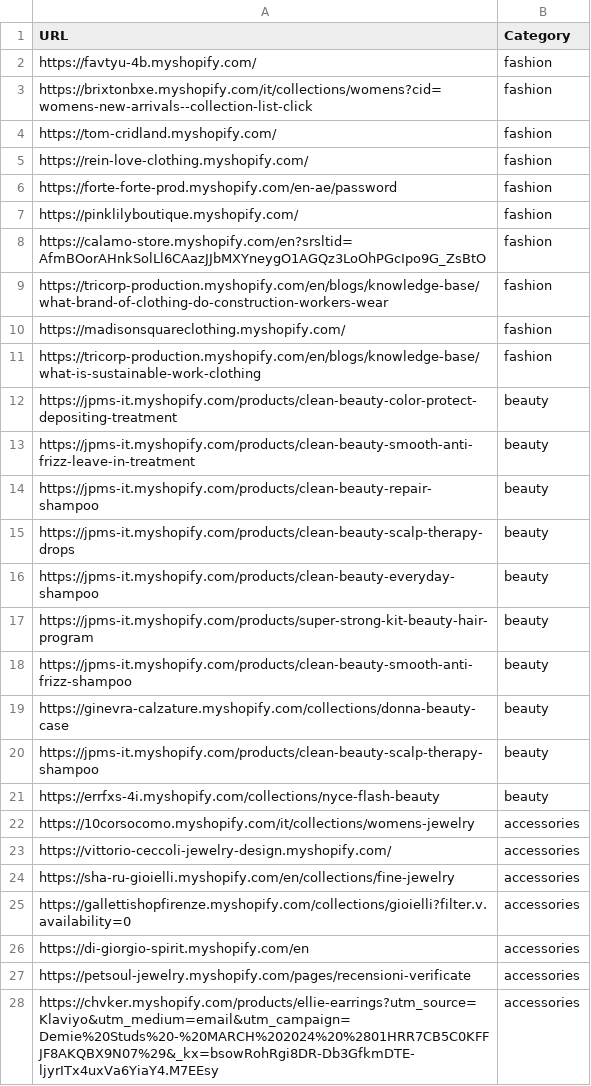
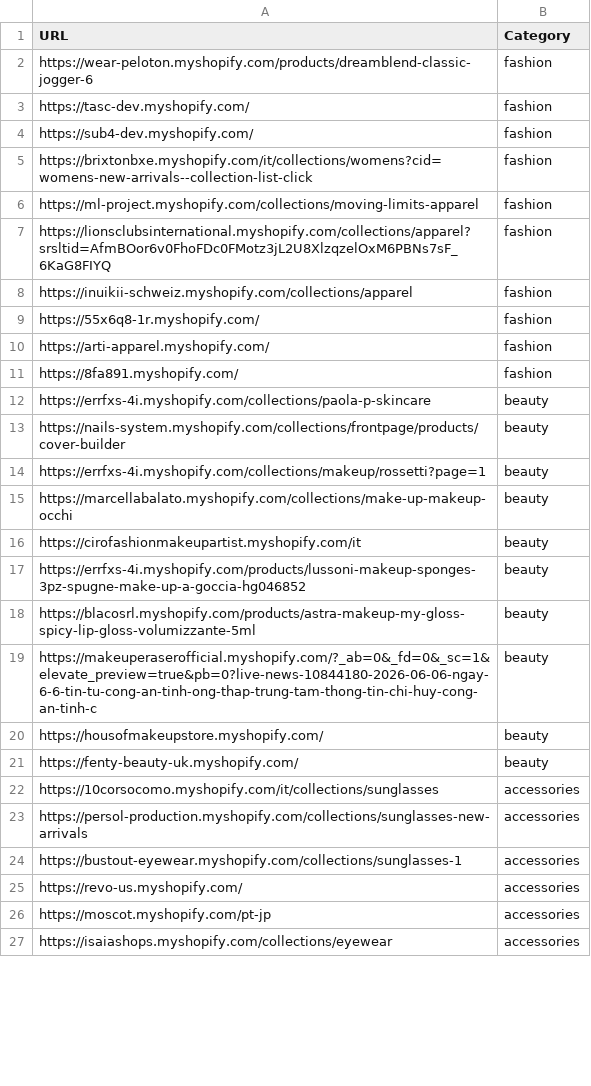
Before and after one commit to LOOKALIKE-AI/Leads, a CSV file: brands.csv, drawn as a sheet; only a part is shown; the diff covers the shown part only.

```diff
--- a/brands.csv
+++ b/brands.csv
@@ -1,28 +1,27 @@
 URL,Category
-https://favtyu-4b.myshopify.com/,fashion
+https://wear-peloton.myshopify.com/products/dreamblend-classic-jogger-6,fashion
+https://tasc-dev.myshopify.com/,fashion
+https://sub4-dev.myshopify.com/,fashion
 https://brixtonbxe.myshopify.com/it/collections/womens?cid=womens-new-arrivals--collection-list-click,fashion
-https://tom-cridland.myshopify.com/,fashion
-https://rein-love-clothing.myshopify.com/,fashion
-https://forte-forte-prod.myshopify.com/en-ae/password,fashion
-https://pinklilyboutique.myshopify.com/,fashion
-https://calamo-store.myshopify.com/en?srsltid=AfmBOorAHnkSolLl6CAazJJbMXYneygO1AGQz3LoOhPGcIpo9G_ZsBtO,fashion
-https://tricorp-production.myshopify.com/en/blogs/knowledge-base/what-brand-of-clothing-do-construction-workers-wear,fashion
-https://madisonsquareclothing.myshopify.com/,fashion
-https://tricorp-production.myshopify.com/en/blogs/knowledge-base/what-is-sustainable-work-clothing,fashion
-https://jpms-it.myshopify.com/products/clean-beauty-color-protect-depositing-treatment,beauty
-https://jpms-it.myshopify.com/products/clean-beauty-smooth-anti-frizz-leave-in-treatment,beauty
-https://jpms-it.myshopify.com/products/clean-beauty-repair-shampoo,beauty
-https://jpms-it.myshopify.com/products/clean-beauty-scalp-therapy-drops,beauty
-https://jpms-it.myshopify.com/products/clean-beauty-everyday-shampoo,beauty
-https://jpms-it.myshopify.com/products/super-strong-kit-beauty-hair-program,beauty
-https://jpms-it.myshopify.com/products/clean-beauty-smooth-anti-frizz-shampoo,beauty
-https://ginevra-calzature.myshopify.com/collections/donna-beauty-case,beauty
-https://jpms-it.myshopify.com/products/clean-beauty-scalp-therapy-shampoo,beauty
-https://errfxs-4i.myshopify.com/collections/nyce-flash-beauty,beauty
-https://10corsocomo.myshopify.com/it/collections/womens-jewelry,accessories
-https://vittorio-ceccoli-jewelry-design.myshopify.com/,accessories
-https://sha-ru-gioielli.myshopify.com/en/collections/fine-jewelry,accessories
-https://gallettishopfirenze.myshopify.com/collections/gioielli?filter.v.availability=0,accessories
-https://di-giorgio-spirit.myshopify.com/en,accessories
-https://petsoul-jewelry.myshopify.com/pages/recensioni-verificate,accessories
-https://chvker.myshopify.com/products/ellie-earrings?utm_source=Klaviyo&utm_medium=email&utm_campaign=Demie%20Studs%20-%20MARCH%202024%20%2801HRR7CB5C0KFFJF8AKQBX9N07%29&_kx=bsowRohRgi8DR-Db3GfkmDTE-ljyrITx4uxVa6YiaY4.M7EEsy,accessories
+https://ml-project.myshopify.com/collections/moving-limits-apparel,fashion
+https://lionsclubsinternational.myshopify.com/collections/apparel?srsltid=AfmBOor6v0FhoFDc0FMotz3jL2U8XlzqzelOxM6PBNs7sF_6KaG8FIYQ,fashion
+https://inuikii-schweiz.myshopify.com/collections/apparel,fashion
+https://55x6q8-1r.myshopify.com/,fashion
+https://arti-apparel.myshopify.com/,fashion
+https://8fa891.myshopify.com/,fashion
+https://errfxs-4i.myshopify.com/collections/paola-p-skincare,beauty
+https://nails-system.myshopify.com/collections/frontpage/products/cover-builder,beauty
+https://errfxs-4i.myshopify.com/collections/makeup/rossetti?page=1,beauty
+https://marcellabalato.myshopify.com/collections/make-up-makeup-occhi,beauty
+https://cirofashionmakeupartist.myshopify.com/it,beauty
+https://errfxs-4i.myshopify.com/products/lussoni-makeup-sponges-3pz-spugne-make-up-a-goccia-hg046852,beauty
+https://blacosrl.myshopify.com/products/astra-makeup-my-gloss-spicy-lip-gloss-volumizzante-5ml,beauty
+https://makeuperaserofficial.myshopify.com/?_ab=0&_fd=0&_sc=1&elevate_preview=true&pb=0?live-news-10844180-2026-06-06-ngay-6-6-tin-tu-cong-an-tinh-ong-thap-trung-tam-thong-tin-chi-huy-cong-an-tinh-c,beauty
+https://housofmakeupstore.myshopify.com/,beauty
+https://fenty-beauty-uk.myshopify.com/,beauty
+https://10corsocomo.myshopify.com/it/collections/sunglasses,accessories
+https://persol-production.myshopify.com/collections/sunglasses-new-arrivals,accessories
+https://bustout-eyewear.myshopify.com/collections/sunglasses-1,accessories
+https://revo-us.myshopify.com/,accessories
+https://moscot.myshopify.com/pt-jp,accessories
+https://isaiashops.myshopify.com/collections/eyewear,accessories
```
Also changed, not shown: 2 added rows, 1 removed row and 12 edited cells elsewhere in this file, leads.csv.
